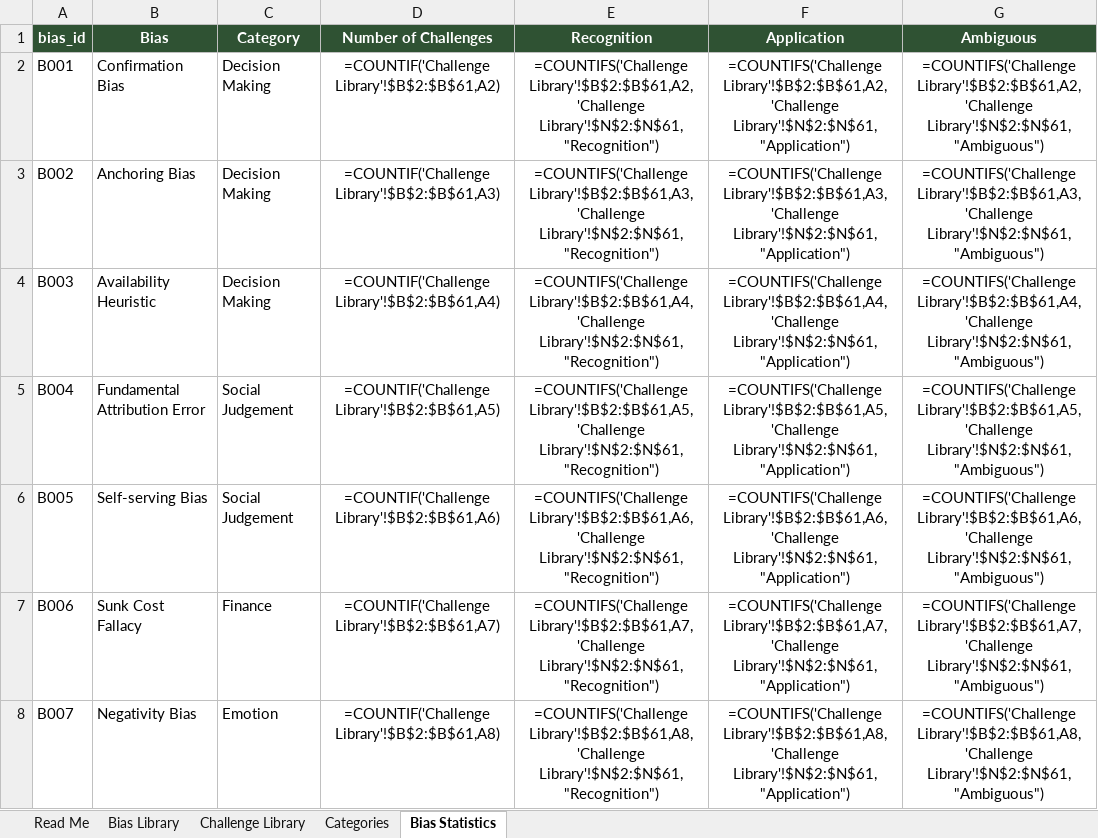
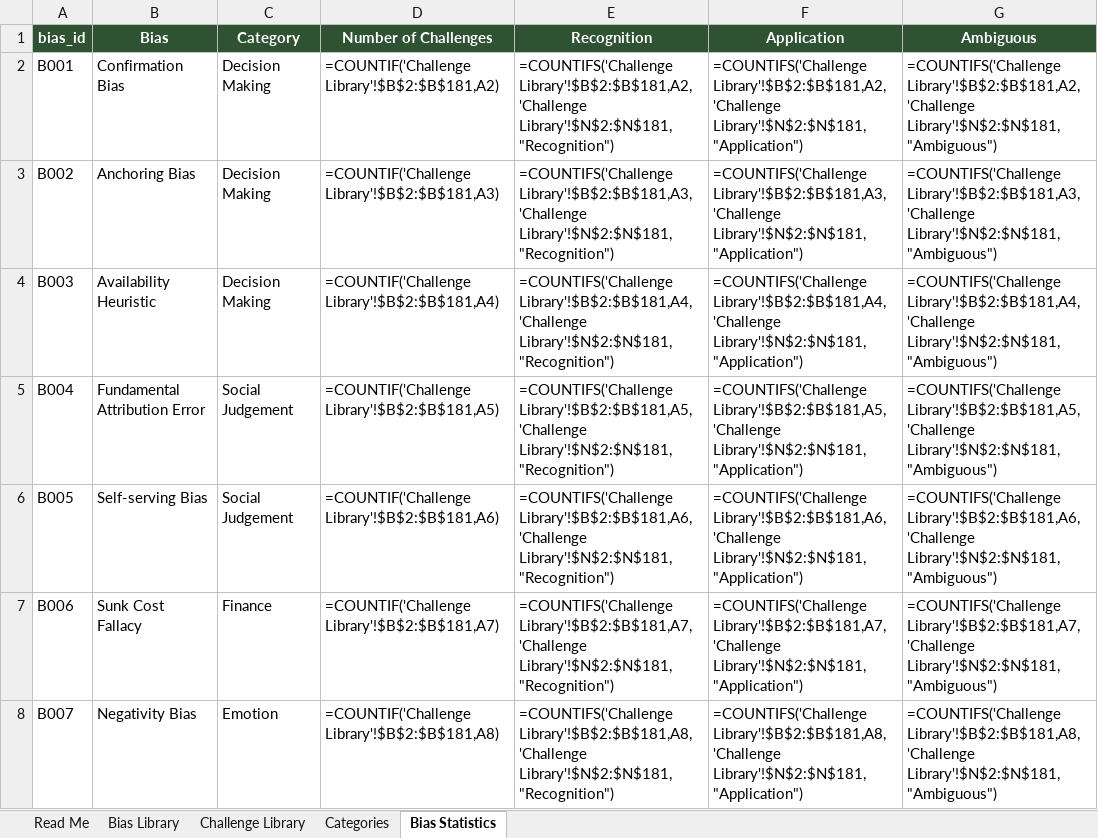
Before and after one commit to andreeanesu/Second-Thought-, an Excel workbook: second-thought/data/source/cognitive_bias_trainer.xlsx, sheet Bias Statistics, drawn as a sheet; only a part is shown; values as stored, in another font and other column widths than the file's, no borders; formulas without a stored value are shown as written; table styles not drawn; the diff covers the shown part only; the diff names each change by its address in the sheet, - before the commit and + after, or states it on an @@ line.

```diff
--- a/second-thought/data/source/cognitive_bias_trainer.xlsx (sheet Bias Statistics)
+++ b/second-thought/data/source/cognitive_bias_trainer.xlsx (sheet Bias Statistics)
-D2 (Number of Challenges): =COUNTIF('Challenge Library'!$B$2:$B$61,A2)
+D2 (Number of Challenges): =COUNTIF('Challenge Library'!$B$2:$B$181,A2)
-D2:G8 alignment: center
+D2:G8 alignment: left
-E2 (Recognition): =COUNTIFS('Challenge Library'!$B$2:$B$61,A2,'Challenge Library'!$N$2:$N$61,"Recognition")
+E2 (Recognition): =COUNTIFS('Challenge Library'!$B$2:$B$181,A2,'Challenge Library'!$N$2:$N$181,"Recognition")
-F2 (Application): =COUNTIFS('Challenge Library'!$B$2:$B$61,A2,'Challenge Library'!$N$2:$N$61,"Application")
+F2 (Application): =COUNTIFS('Challenge Library'!$B$2:$B$181,A2,'Challenge Library'!$N$2:$N$181,"Application")
-G2 (Ambiguous): =COUNTIFS('Challenge Library'!$B$2:$B$61,A2,'Challenge Library'!$N$2:$N$61,"Ambiguous")
+G2 (Ambiguous): =COUNTIFS('Challenge Library'!$B$2:$B$181,A2,'Challenge Library'!$N$2:$N$181,"Ambiguous")
-D3 (Number of Challenges): =COUNTIF('Challenge Library'!$B$2:$B$61,A3)
+D3 (Number of Challenges): =COUNTIF('Challenge Library'!$B$2:$B$181,A3)
-E3 (Recognition): =COUNTIFS('Challenge Library'!$B$2:$B$61,A3,'Challenge Library'!$N$2:$N$61,"Recognition")
+E3 (Recognition): =COUNTIFS('Challenge Library'!$B$2:$B$181,A3,'Challenge Library'!$N$2:$N$181,"Recognition")
-F3 (Application): =COUNTIFS('Challenge Library'!$B$2:$B$61,A3,'Challenge Library'!$N$2:$N$61,"Application")
+F3 (Application): =COUNTIFS('Challenge Library'!$B$2:$B$181,A3,'Challenge Library'!$N$2:$N$181,"Application")
-G3 (Ambiguous): =COUNTIFS('Challenge Library'!$B$2:$B$61,A3,'Challenge Library'!$N$2:$N$61,"Ambiguous")
+G3 (Ambiguous): =COUNTIFS('Challenge Library'!$B$2:$B$181,A3,'Challenge Library'!$N$2:$N$181,"Ambiguous")
-D4 (Number of Challenges): =COUNTIF('Challenge Library'!$B$2:$B$61,A4)
+D4 (Number of Challenges): =COUNTIF('Challenge Library'!$B$2:$B$181,A4)
-E4 (Recognition): =COUNTIFS('Challenge Library'!$B$2:$B$61,A4,'Challenge Library'!$N$2:$N$61,"Recognition")
+E4 (Recognition): =COUNTIFS('Challenge Library'!$B$2:$B$181,A4,'Challenge Library'!$N$2:$N$181,"Recognition")
-F4 (Application): =COUNTIFS('Challenge Library'!$B$2:$B$61,A4,'Challenge Library'!$N$2:$N$61,"Application")
+F4 (Application): =COUNTIFS('Challenge Library'!$B$2:$B$181,A4,'Challenge Library'!$N$2:$N$181,"Application")
-G4 (Ambiguous): =COUNTIFS('Challenge Library'!$B$2:$B$61,A4,'Challenge Library'!$N$2:$N$61,"Ambiguous")
+G4 (Ambiguous): =COUNTIFS('Challenge Library'!$B$2:$B$181,A4,'Challenge Library'!$N$2:$N$181,"Ambiguous")
-D5 (Number of Challenges): =COUNTIF('Challenge Library'!$B$2:$B$61,A5)
+D5 (Number of Challenges): =COUNTIF('Challenge Library'!$B$2:$B$181,A5)
-E5 (Recognition): =COUNTIFS('Challenge Library'!$B$2:$B$61,A5,'Challenge Library'!$N$2:$N$61,"Recognition")
+E5 (Recognition): =COUNTIFS('Challenge Library'!$B$2:$B$181,A5,'Challenge Library'!$N$2:$N$181,"Recognition")
-F5 (Application): =COUNTIFS('Challenge Library'!$B$2:$B$61,A5,'Challenge Library'!$N$2:$N$61,"Application")
+F5 (Application): =COUNTIFS('Challenge Library'!$B$2:$B$181,A5,'Challenge Library'!$N$2:$N$181,"Application")
-G5 (Ambiguous): =COUNTIFS('Challenge Library'!$B$2:$B$61,A5,'Challenge Library'!$N$2:$N$61,"Ambiguous")
+G5 (Ambiguous): =COUNTIFS('Challenge Library'!$B$2:$B$181,A5,'Challenge Library'!$N$2:$N$181,"Ambiguous")
-D6 (Number of Challenges): =COUNTIF('Challenge Library'!$B$2:$B$61,A6)
+D6 (Number of Challenges): =COUNTIF('Challenge Library'!$B$2:$B$181,A6)
-E6 (Recognition): =COUNTIFS('Challenge Library'!$B$2:$B$61,A6,'Challenge Library'!$N$2:$N$61,"Recognition")
+E6 (Recognition): =COUNTIFS('Challenge Library'!$B$2:$B$181,A6,'Challenge Library'!$N$2:$N$181,"Recognition")
-F6 (Application): =COUNTIFS('Challenge Library'!$B$2:$B$61,A6,'Challenge Library'!$N$2:$N$61,"Application")
+F6 (Application): =COUNTIFS('Challenge Library'!$B$2:$B$181,A6,'Challenge Library'!$N$2:$N$181,"Application")
-G6 (Ambiguous): =COUNTIFS('Challenge Library'!$B$2:$B$61,A6,'Challenge Library'!$N$2:$N$61,"Ambiguous")
+G6 (Ambiguous): =COUNTIFS('Challenge Library'!$B$2:$B$181,A6,'Challenge Library'!$N$2:$N$181,"Ambiguous")
-D7 (Number of Challenges): =COUNTIF('Challenge Library'!$B$2:$B$61,A7)
+D7 (Number of Challenges): =COUNTIF('Challenge Library'!$B$2:$B$181,A7)
-E7 (Recognition): =COUNTIFS('Challenge Library'!$B$2:$B$61,A7,'Challenge Library'!$N$2:$N$61,"Recognition")
+E7 (Recognition): =COUNTIFS('Challenge Library'!$B$2:$B$181,A7,'Challenge Library'!$N$2:$N$181,"Recognition")
-F7 (Application): =COUNTIFS('Challenge Library'!$B$2:$B$61,A7,'Challenge Library'!$N$2:$N$61,"Application")
+F7 (Application): =COUNTIFS('Challenge Library'!$B$2:$B$181,A7,'Challenge Library'!$N$2:$N$181,"Application")
-G7 (Ambiguous): =COUNTIFS('Challenge Library'!$B$2:$B$61,A7,'Challenge Library'!$N$2:$N$61,"Ambiguous")
+G7 (Ambiguous): =COUNTIFS('Challenge Library'!$B$2:$B$181,A7,'Challenge Library'!$N$2:$N$181,"Ambiguous")
-D8 (Number of Challenges): =COUNTIF('Challenge Library'!$B$2:$B$61,A8)
+D8 (Number of Challenges): =COUNTIF('Challenge Library'!$B$2:$B$181,A8)
-E8 (Recognition): =COUNTIFS('Challenge Library'!$B$2:$B$61,A8,'Challenge Library'!$N$2:$N$61,"Recognition")
+E8 (Recognition): =COUNTIFS('Challenge Library'!$B$2:$B$181,A8,'Challenge Library'!$N$2:$N$181,"Recognition")
-F8 (Application): =COUNTIFS('Challenge Library'!$B$2:$B$61,A8,'Challenge Library'!$N$2:$N$61,"Application")
+F8 (Application): =COUNTIFS('Challenge Library'!$B$2:$B$181,A8,'Challenge Library'!$N$2:$N$181,"Application")
-G8 (Ambiguous): =COUNTIFS('Challenge Library'!$B$2:$B$61,A8,'Challenge Library'!$N$2:$N$61,"Ambiguous")
+G8 (Ambiguous): =COUNTIFS('Challenge Library'!$B$2:$B$181,A8,'Challenge Library'!$N$2:$N$181,"Ambiguous")
```
Also changed, not shown: 40 added rows, 1 removed row, 52 edited cells and cell formats elsewhere in this sheet, sheet Challenge Library, sheet Bias Library, 9 other files.
